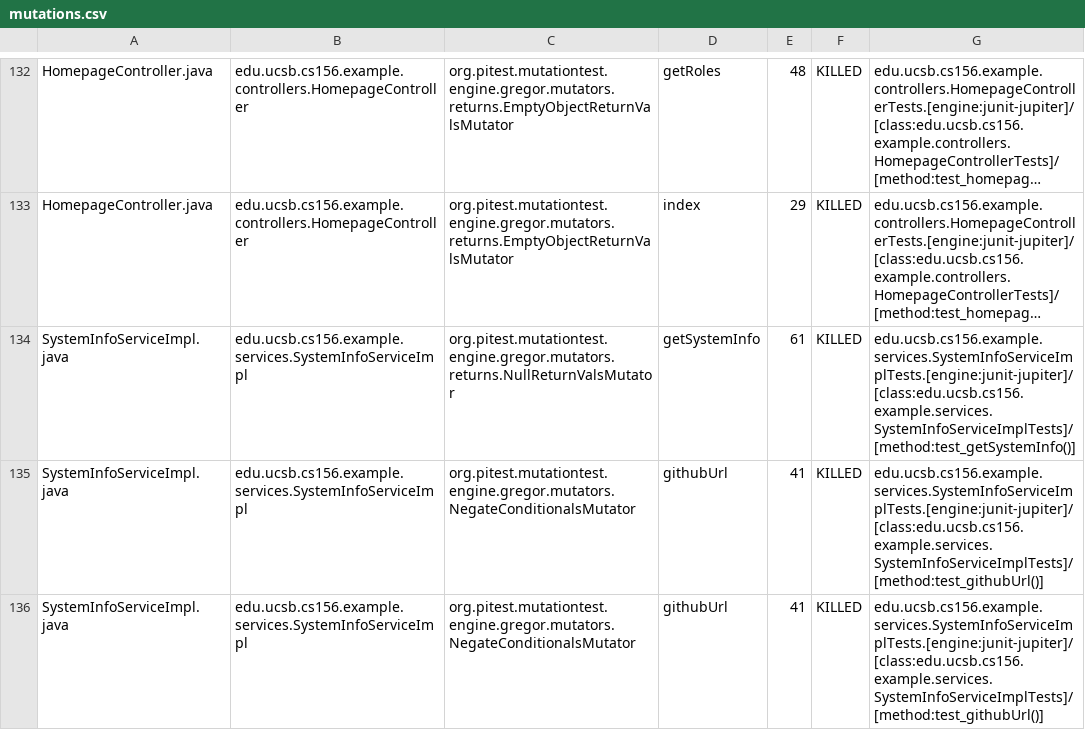
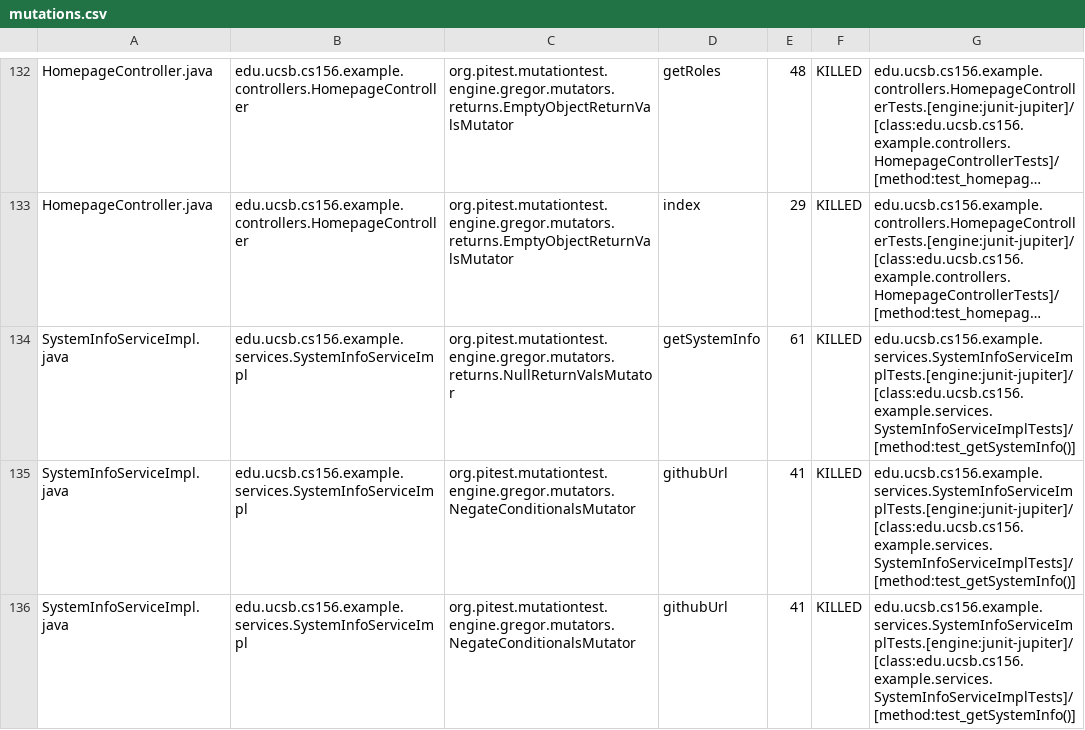
Before and after one commit to ucsb-cs156-s25/team01-s25-04, a CSV file: prs/67/pitest/mutations.csv, drawn as a sheet; only a part is shown, gaps mark what is left out; long unchanged cells end in …; the diff covers the shown part only; the diff names each change by its address in the sheet, - before the commit and + after, or states it on an @@ line.

Commit message:
Deploying to gh-pages from @ ucsb-cs156-s25/team01-s25-04@7901aa55074c5b804e0b73f80ebe58edfe1c7010 🚀

```diff
--- a/prs/67/pitest/mutations.csv
+++ b/prs/67/pitest/mutations.csv
-G135:G136: edu.ucsb.cs156.example.services.SystemInfoServiceImplTests.[engine:junit-jupiter]/[class:edu.ucsb.cs156.example.services.SystemInfoServiceImplTests]/[method:test_githubUrl()]
+G135:G136: edu.ucsb.cs156.example.services.SystemInfoServiceImplTests.[engine:junit-jupiter]/[class:edu.ucsb.cs156.example.services.SystemInfoServiceImplTests]/[method:test_getSystemInfo()]
```
Also changed, not shown: 2 edited cells elsewhere in this file, 20 other files.
